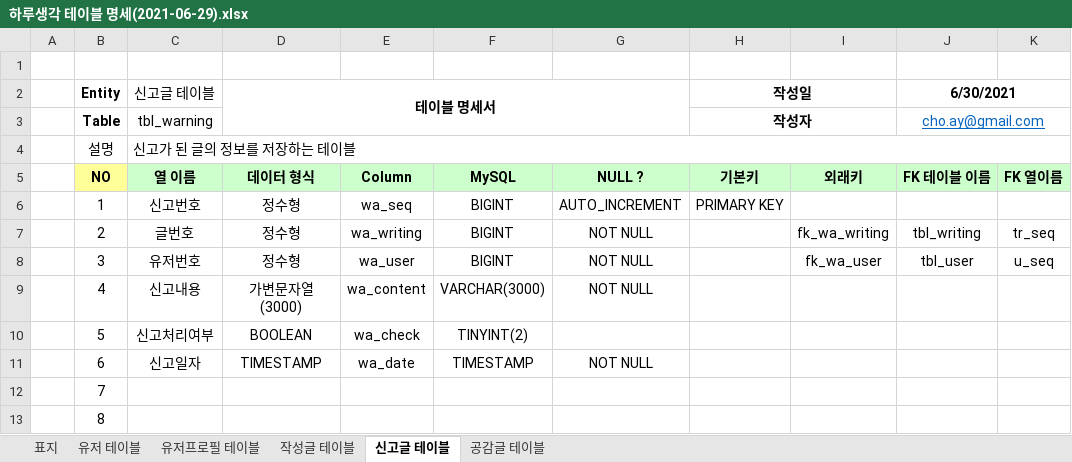
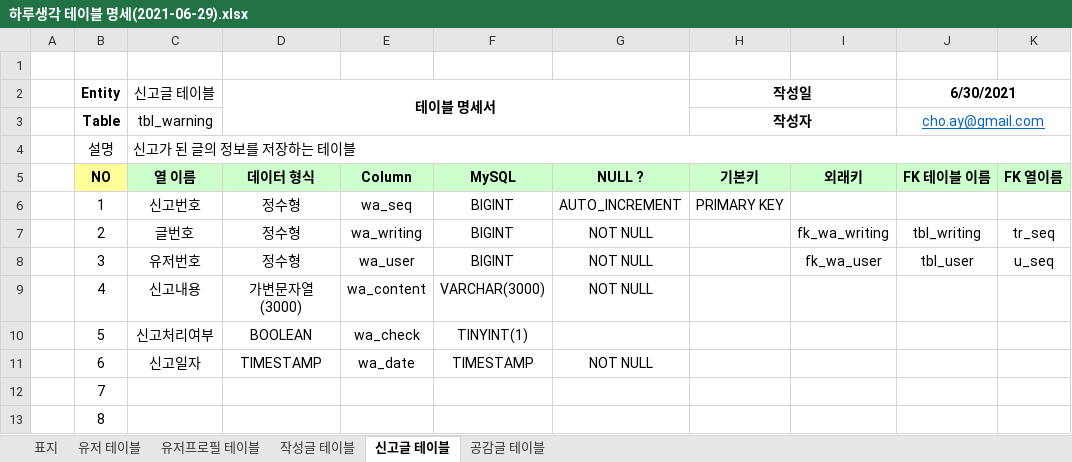
Before and after one commit to wooseok0727/Biz_403_2021_04_DBMS, an Excel workbook: 하루생각/하루생각 테이블 명세(2021-06-29).xlsx, sheet 신고글 테이블, drawn as a sheet; only a part is shown; values as stored, in another font and other column widths than the file's, no borders; the diff names each change by its address in the sheet, - before the commit and + after, or states it on an @@ line.

```diff
--- a/하루생각/하루생각 테이블 명세(2021-06-29).xlsx (sheet 신고글 테이블)
+++ b/하루생각/하루생각 테이블 명세(2021-06-29).xlsx (sheet 신고글 테이블)
-F10: TINYINT(2)
+F10: TINYINT(1)
```
Also changed, not shown: sheet 작성글 테이블, sheet 유저프로필 테이블, sheet 유저 테이블, 4 other files.
